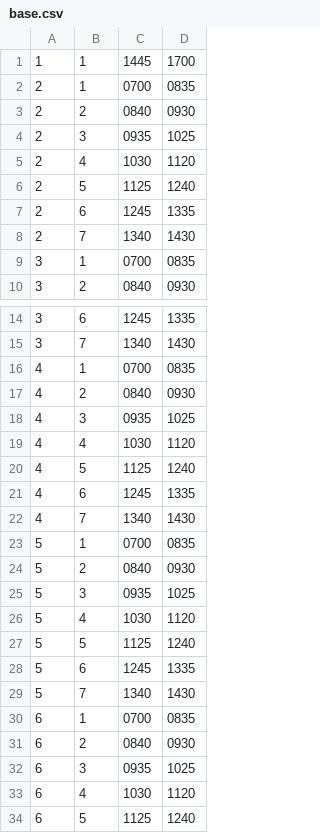
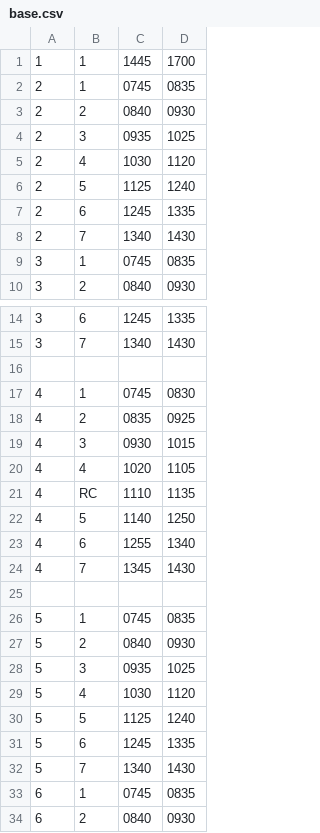
Before and after one commit to tlaqua/flhstl, a CSV file: base.csv, drawn as a sheet; only a part is shown, gaps mark what is left out; the shorter side is filled out with more unchanged rows.

Commit message:
Update base.csv

```diff
--- a/base.csv
+++ b/base.csv
@@ -1,3 +1,3 @@
 1,1,1445,1700
-2,1,0700,0835
+2,1,0745,0835
 2,2,0840,0930
@@ -8,3 +8,3 @@
 2,7,1340,1430
-3,1,0700,0835
+3,1,0745,0835
 3,2,0840,0930
@@ -15,10 +15,13 @@
 3,7,1340,1430
-4,1,0700,0835
-4,2,0840,0930
-4,3,0935,1025
-4,4,1030,1120
-4,5,1125,1240
-4,6,1245,1335
-4,7,1340,1430
-5,1,0700,0835
+
+4,1,0745,0830
+4,2,0835,0925
+4,3,0930,1015
+4,4,1020,1105
+4,RC,1110,1135
+4,5,1140,1250
+4,6,1255,1340
+4,7,1345,1430
+
+5,1,0745,0835
 5,2,0840,0930
@@ -29,3 +32,3 @@
 5,7,1340,1430
-6,1,0700,0835
+6,1,0745,0835
 6,2,0840,0930
```
